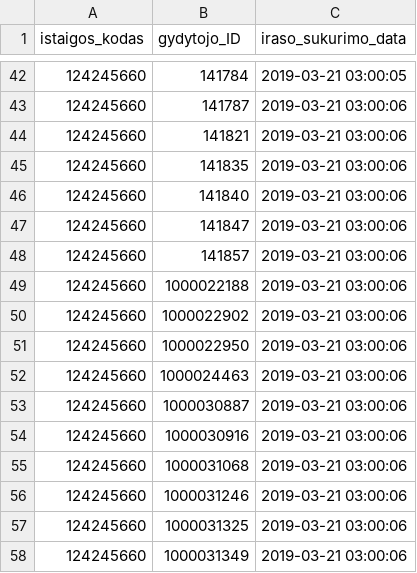
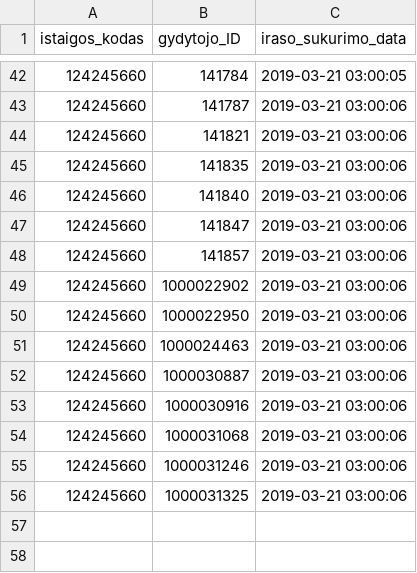
Before and after one commit to vilnius/poliklinikos, a CSV file: data/Seskines_poliklinika/Registracija/124245660_family_doctors_list.csv, drawn as a sheet; only a part is shown, gaps mark what is left out.

Commit message:
Update 124245660_family_doctors_list.csv

```diff
--- a/data/Seskines_poliklinika/Registracija/124245660_family_doctors_list.csv
+++ b/data/Seskines_poliklinika/Registracija/124245660_family_doctors_list.csv
@@ -48,3 +48,2 @@ istaigos_kodas;gydytojo_ID;iraso_sukurimo_data
 124245660;141857;2019-03-21 03:00:06
-124245660;1000022188;2019-03-21 03:00:06
 124245660;1000022902;2019-03-21 03:00:06
@@ -57,2 +56 @@ istaigos_kodas;gydytojo_ID;iraso_sukurimo_data
 124245660;1000031325;2019-03-21 03:00:06
-124245660;1000031349;2019-03-21 03:00:06
```
